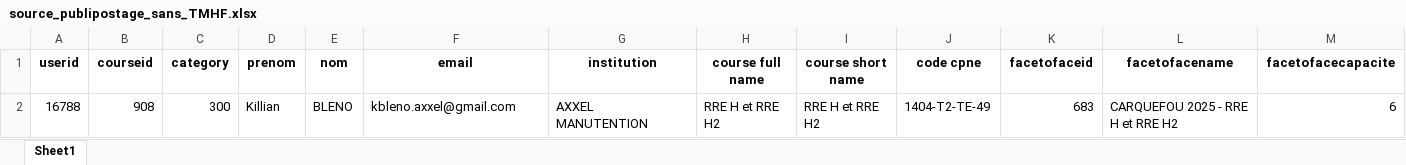
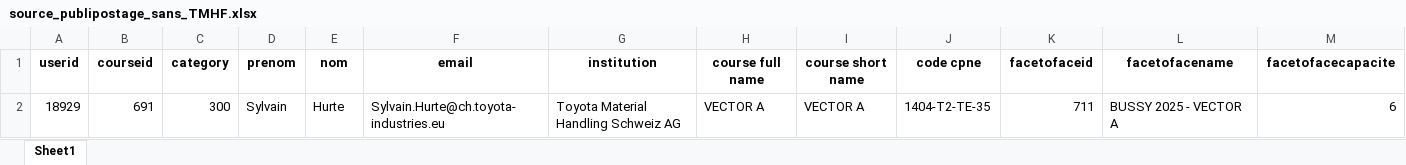
Before and after one commit to Chrysystem/Generator, an Excel workbook: Datas/documents/source_publipostage_sans_TMHF.xlsx, sheet Sheet1, drawn as a sheet; only a part is shown; values as stored, in another font and other column widths than the file's, no borders; removed rows and columns are numbered as before the commit, all else as after; rows hold the shown columns only; the diff names each change by its address in the sheet, - before the commit and + after, or states it on an @@ line.

```diff
--- a/Datas/documents/source_publipostage_sans_TMHF.xlsx (sheet Sheet1)
+++ b/Datas/documents/source_publipostage_sans_TMHF.xlsx (sheet Sheet1)
-row 2: 16788 | 908 | 300 | Killian | BLENO | kbleno.axxel@gmail.com | AXXEL MANUTENTION | RRE H et RRE H2 | RRE H et RRE H2 | 1404-T2-TE-49 | 683 | CARQUEFOU 2025 - RRE H et RRE H2 | 6
+row 2: 18929 | 691 | 300 | Sylvain | Hurte | Sylvain.Hurte@ch.toyota-industries.eu | Toyota Material Handling Schweiz AG | VECTOR A | VECTOR A | 1404-T2-TE-35 | 711 | BUSSY 2025 - VECTOR A | 6
```
Also changed, not shown: Datas/Log/Log_export.xlsx, Datas/documents/source_publipostage.xlsx, 11 other files.
